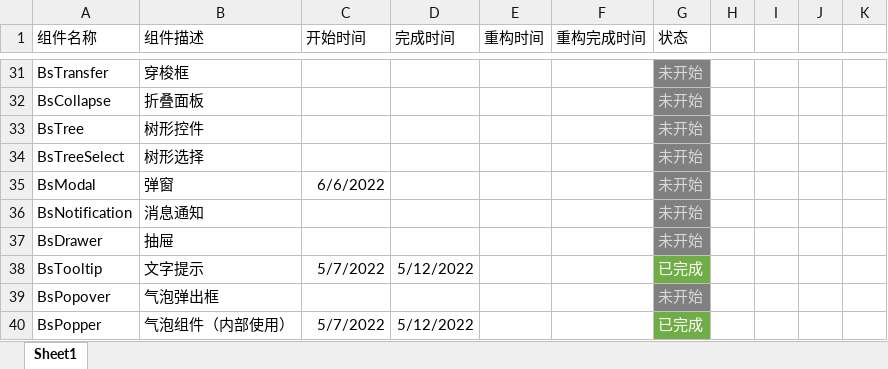
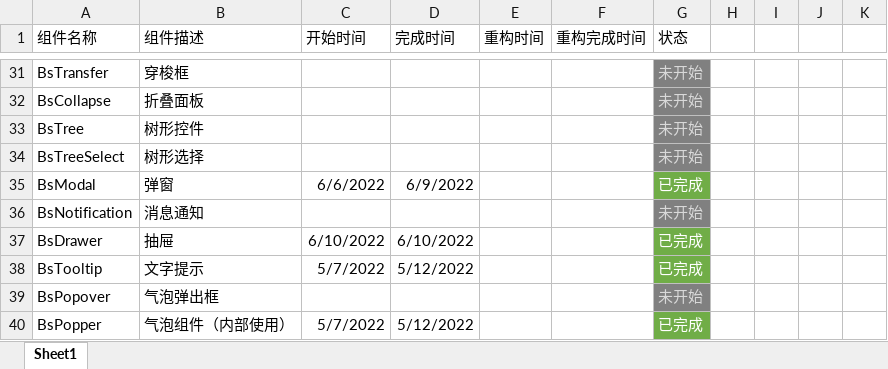
Before and after one commit to 941477276/vue3-my-zhuanlan, an Excel workbook: 组件开发任务表.xlsx, sheet Sheet1, drawn as a sheet; only a part is shown, gaps mark what is left out; values as stored, in another font and other column widths than the file's, no borders; the diff names each change by its address in the sheet, - before the commit and + after, or states it on an @@ line.

```diff
--- a/组件开发任务表.xlsx (sheet Sheet1)
+++ b/组件开发任务表.xlsx (sheet Sheet1)
-D35 (完成时间): (empty)
+D35 (完成时间): 6/9/2022
-G35 (状态): 未开始
+G35 (状态): 已完成
@@ G35 fill: #808080 → #70AD47, text colour: #D9D9D9 → #FFFFFF @@
-C37 (开始时间): (empty)
+C37 (开始时间): 6/10/2022
-D37 (完成时间): (empty)
+D37 (完成时间): 6/10/2022
-G37 (状态): 未开始
+G37 (状态): 已完成
@@ G37 fill: #808080 → #70AD47, text colour: #D9D9D9 → #FFFFFF @@
```
Also changed, not shown: 9 other files.
